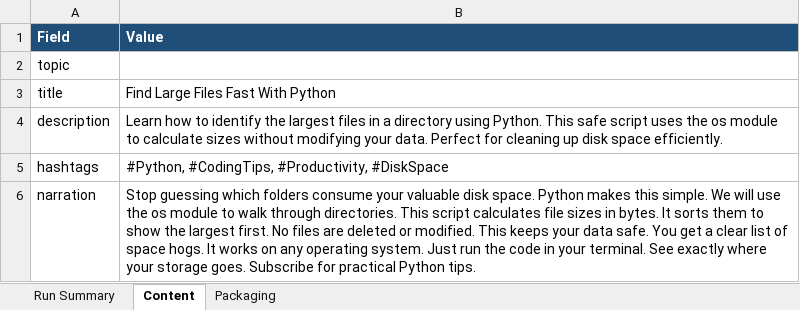
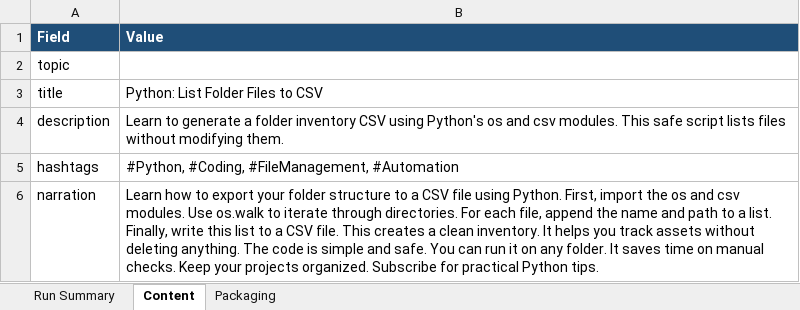
Before and after one commit to amalraj020-a11y/automated-YT-operations, an Excel workbook: reports/latest/amala-operations.xlsx, sheet Content, drawn as a sheet; values as stored, in another font and other column widths than the file's, no borders; the diff names each change by its address in the sheet, - before the commit and + after, or states it on an @@ line.

```diff
--- a/reports/latest/amala-operations.xlsx (sheet Content)
+++ b/reports/latest/amala-operations.xlsx (sheet Content)
-B3 (Value): Find Large Files Fast With Python
+B3 (Value): Python: List Folder Files to CSV
-B4 (Value): Learn how to identify the largest files in a directory using Python. This safe script uses the os module to calculate sizes without modifying your data. Perfect for cleaning up disk space efficiently.
+B4 (Value): Learn to generate a folder inventory CSV using Python's os and csv modules. This safe script lists files without modifying them.
-B5 (Value): #Python, #CodingTips, #Productivity, #DiskSpace
+B5 (Value): #Python, #Coding, #FileManagement, #Automation
-B6 (Value): Stop guessing which folders consume your valuable disk space. Python makes this simple. We will use the os module to walk through directories. This script calculates file sizes in bytes. It sorts them to show the largest first. No files are deleted or modified. This keeps your data safe. You get a clear list of space hogs. It works on any operating system. Just run the code in your terminal. See exactly where your storage goes. Subscribe for…
+B6 (Value): Learn how to export your folder structure to a CSV file using Python. First, import the os and csv modules. Use os.walk to iterate through directories. For each file, append the name and path to a list. Finally, write this list to a CSV file. This creates a clean inventory. It helps you track assets without deleting anything. The code is simple and safe. You can run it on any folder. It saves time on manual checks. Keep your projects organized. Subscribe for…
```
Also changed, not shown: sheet Run Summary, sheet Packaging.
